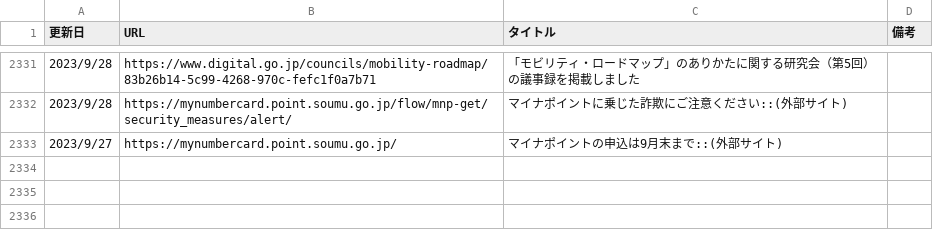
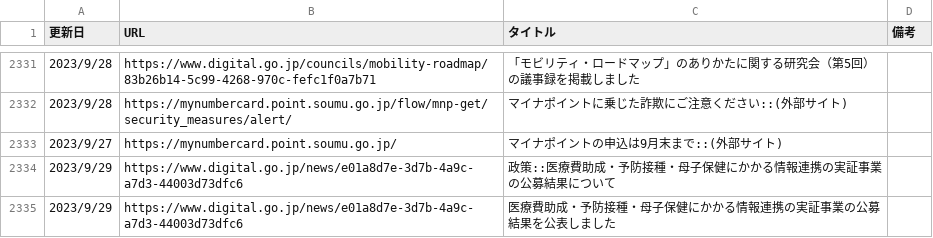
Before and after one commit to c-3lab/jp-go-digital-news, a CSV file: jp-go-digital-news-news.csv, drawn as a sheet; only a part is shown, gaps mark what is left out.

```diff
--- a/jp-go-digital-news-news.csv
+++ b/jp-go-digital-news-news.csv
@@ -3036 +3036,9 @@
 ",https://mynumbercard.point.soumu.go.jp/,マイナポイントの申込は9月末まで::(外部サイト)
+"
+            2023/9/29
+
+      ",https://www.digital.go.jp/news/e01a8d7e-3d7b-4a9c-a7d3-44003d73dfc6,政策::医療費助成・予防接種・母子保健にかかる情報連携の実証事業の公募結果について
+"
+  2023/9/29
+
+",https://www.digital.go.jp/news/e01a8d7e-3d7b-4a9c-a7d3-44003d73dfc6,医療費助成・予防接種・母子保健にかかる情報連携の実証事業の公募結果を公表しました
```
Also changed, not shown: jp-go-cfa-news-news.csv.
